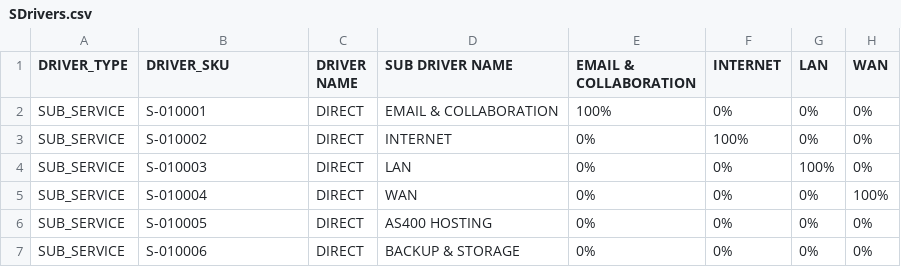
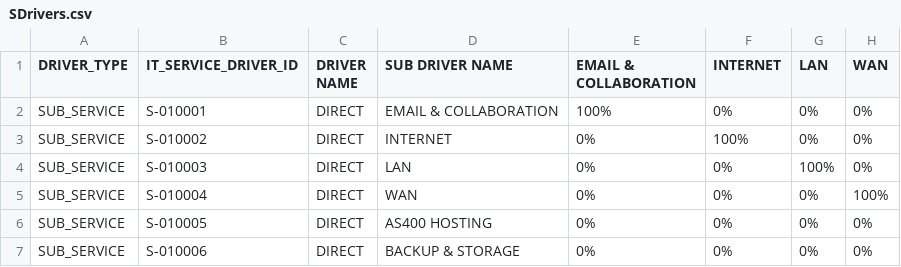
Before and after one commit to jchavesmartinez/dole_prueba, a CSV file: SDrivers.csv, drawn as a sheet; only a part is shown; the diff names each change by its address in the sheet, - before the commit and + after, or states it on an @@ line.

Commit message:
Update SDrivers.csv

```diff
--- a/SDrivers.csv
+++ b/SDrivers.csv
-B1: DRIVER_SKU
+B1: IT_SERVICE_DRIVER_ID
```
